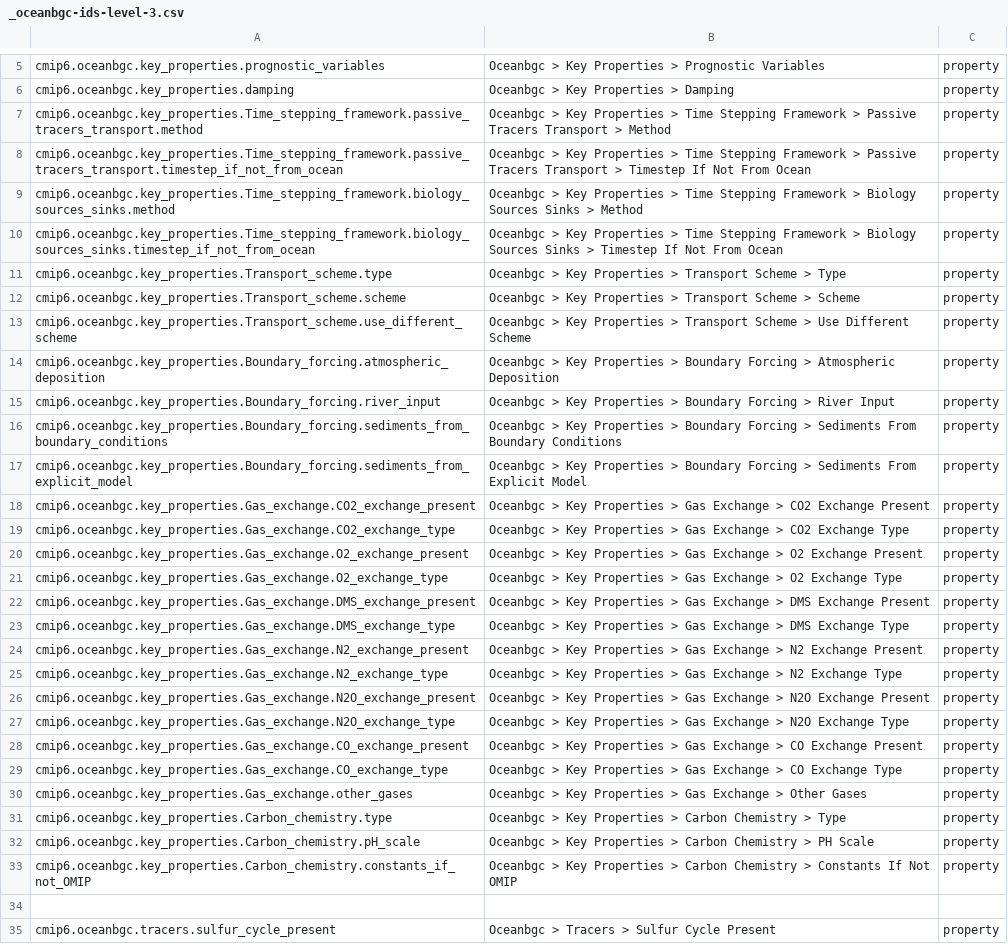
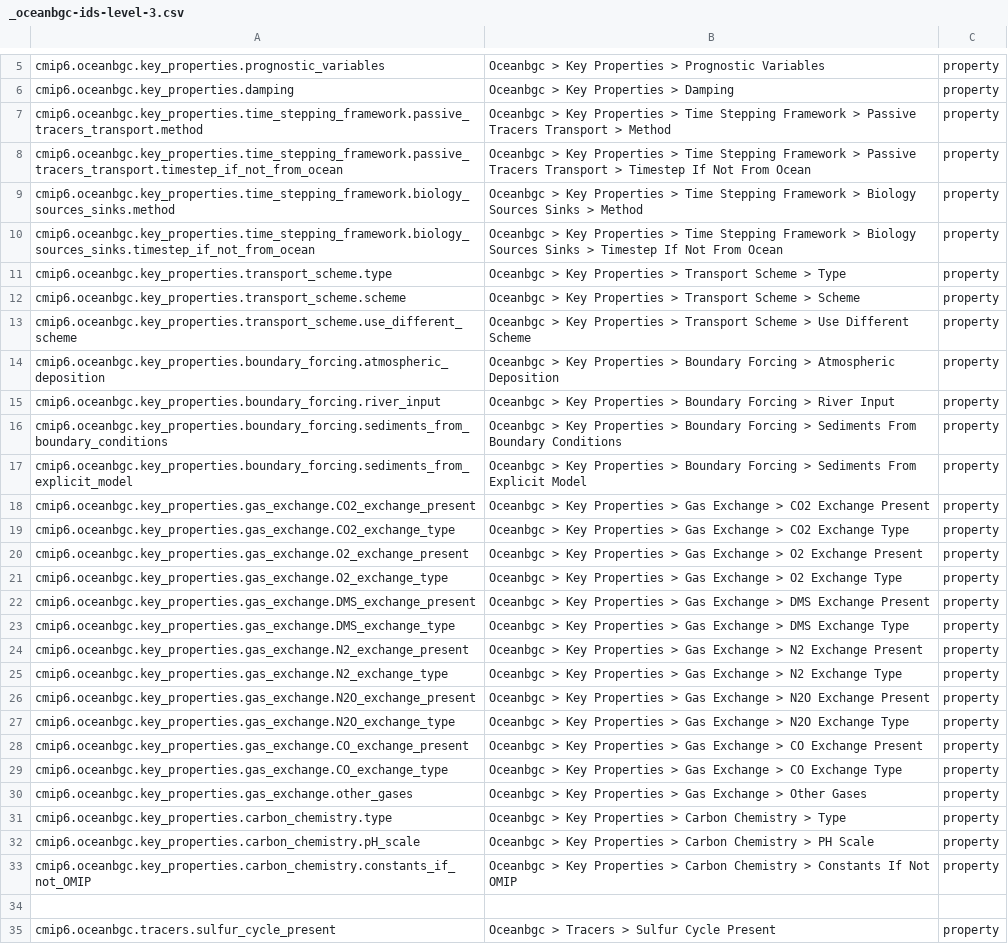
Before and after one commit to ES-DOC/cmip6-specializations-ocnbgchem, a CSV file: _oceanbgc-ids-level-3.csv, drawn as a sheet; only a part is shown, gaps mark what is left out; the diff covers the shown part only; the diff names each change by its address in the sheet, - before the commit and + after, or states it on an @@ line.

```diff
--- a/_oceanbgc-ids-level-3.csv
+++ b/_oceanbgc-ids-level-3.csv
-A7: cmip6.oceanbgc.key_properties.Time_stepping_framework.passive_tracers_transport.method
+A7: cmip6.oceanbgc.key_properties.time_stepping_framework.passive_tracers_transport.method
-A8: cmip6.oceanbgc.key_properties.Time_stepping_framework.passive_tracers_transport.timestep_if_not_from_ocean
+A8: cmip6.oceanbgc.key_properties.time_stepping_framework.passive_tracers_transport.timestep_if_not_from_ocean
-A9: cmip6.oceanbgc.key_properties.Time_stepping_framework.biology_sources_sinks.method
+A9: cmip6.oceanbgc.key_properties.time_stepping_framework.biology_sources_sinks.method
-A10: cmip6.oceanbgc.key_properties.Time_stepping_framework.biology_sources_sinks.timestep_if_not_from_ocean
+A10: cmip6.oceanbgc.key_properties.time_stepping_framework.biology_sources_sinks.timestep_if_not_from_ocean
-A11: cmip6.oceanbgc.key_properties.Transport_scheme.type
+A11: cmip6.oceanbgc.key_properties.transport_scheme.type
-A12: cmip6.oceanbgc.key_properties.Transport_scheme.scheme
+A12: cmip6.oceanbgc.key_properties.transport_scheme.scheme
-A13: cmip6.oceanbgc.key_properties.Transport_scheme.use_different_scheme
+A13: cmip6.oceanbgc.key_properties.transport_scheme.use_different_scheme
-A14: cmip6.oceanbgc.key_properties.Boundary_forcing.atmospheric_deposition
+A14: cmip6.oceanbgc.key_properties.boundary_forcing.atmospheric_deposition
-A15: cmip6.oceanbgc.key_properties.Boundary_forcing.river_input
+A15: cmip6.oceanbgc.key_properties.boundary_forcing.river_input
-A16: cmip6.oceanbgc.key_properties.Boundary_forcing.sediments_from_boundary_conditions
+A16: cmip6.oceanbgc.key_properties.boundary_forcing.sediments_from_boundary_conditions
-A17: cmip6.oceanbgc.key_properties.Boundary_forcing.sediments_from_explicit_model
+A17: cmip6.oceanbgc.key_properties.boundary_forcing.sediments_from_explicit_model
-A18: cmip6.oceanbgc.key_properties.Gas_exchange.CO2_exchange_present
+A18: cmip6.oceanbgc.key_properties.gas_exchange.CO2_exchange_present
-A19: cmip6.oceanbgc.key_properties.Gas_exchange.CO2_exchange_type
+A19: cmip6.oceanbgc.key_properties.gas_exchange.CO2_exchange_type
-A20: cmip6.oceanbgc.key_properties.Gas_exchange.O2_exchange_present
+A20: cmip6.oceanbgc.key_properties.gas_exchange.O2_exchange_present
-A21: cmip6.oceanbgc.key_properties.Gas_exchange.O2_exchange_type
+A21: cmip6.oceanbgc.key_properties.gas_exchange.O2_exchange_type
-A22: cmip6.oceanbgc.key_properties.Gas_exchange.DMS_exchange_present
+A22: cmip6.oceanbgc.key_properties.gas_exchange.DMS_exchange_present
-A23: cmip6.oceanbgc.key_properties.Gas_exchange.DMS_exchange_type
+A23: cmip6.oceanbgc.key_properties.gas_exchange.DMS_exchange_type
-A24: cmip6.oceanbgc.key_properties.Gas_exchange.N2_exchange_present
+A24: cmip6.oceanbgc.key_properties.gas_exchange.N2_exchange_present
-A25: cmip6.oceanbgc.key_properties.Gas_exchange.N2_exchange_type
+A25: cmip6.oceanbgc.key_properties.gas_exchange.N2_exchange_type
-A26: cmip6.oceanbgc.key_properties.Gas_exchange.N2O_exchange_present
+A26: cmip6.oceanbgc.key_properties.gas_exchange.N2O_exchange_present
-A27: cmip6.oceanbgc.key_properties.Gas_exchange.N2O_exchange_type
+A27: cmip6.oceanbgc.key_properties.gas_exchange.N2O_exchange_type
-A28: cmip6.oceanbgc.key_properties.Gas_exchange.CO_exchange_present
+A28: cmip6.oceanbgc.key_properties.gas_exchange.CO_exchange_present
-A29: cmip6.oceanbgc.key_properties.Gas_exchange.CO_exchange_type
+A29: cmip6.oceanbgc.key_properties.gas_exchange.CO_exchange_type
-A30: cmip6.oceanbgc.key_properties.Gas_exchange.other_gases
+A30: cmip6.oceanbgc.key_properties.gas_exchange.other_gases
-A31: cmip6.oceanbgc.key_properties.Carbon_chemistry.type
+A31: cmip6.oceanbgc.key_properties.carbon_chemistry.type
-A32: cmip6.oceanbgc.key_properties.Carbon_chemistry.pH_scale
+A32: cmip6.oceanbgc.key_properties.carbon_chemistry.pH_scale
-A33: cmip6.oceanbgc.key_properties.Carbon_chemistry.constants_if_not_OMIP
+A33: cmip6.oceanbgc.key_properties.carbon_chemistry.constants_if_not_OMIP
```
Also changed, not shown: 13 edited cells elsewhere in this file, _oceanbgc-ids-level-1.csv, _oceanbgc-ids-level-2.csv, 7 other files.
